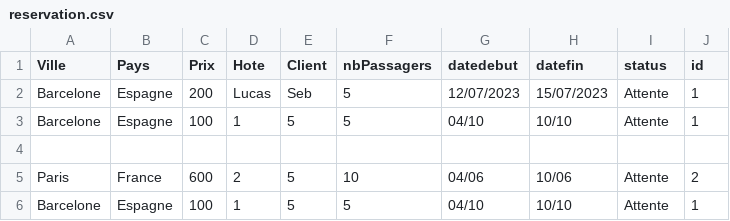
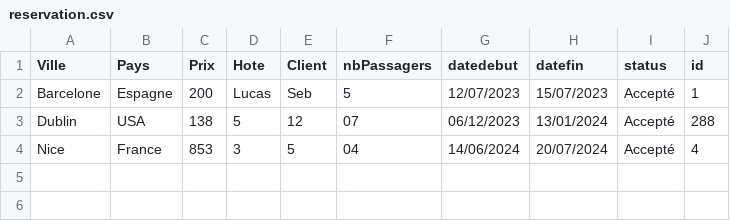
Before and after one commit to SebastienGuimety/AirBnb, a CSV file: src/main/java/com/example/airbnb/views/reservation.csv, drawn as a sheet.

Commit message:
Projet Fini Ajout parti Hote Reservation terminé Panier terminé Planning terminé

```diff
--- a/src/main/java/com/example/airbnb/views/reservation.csv
+++ b/src/main/java/com/example/airbnb/views/reservation.csv
@@ -1,6 +1,4 @@
 Ville,Pays,Prix,Hote,Client,nbPassagers,datedebut,datefin,status,id
-Barcelone,Espagne,200,Lucas,Seb,5,12/07/2023,15/07/2023,Attente,1
-Barcelone,Espagne,100,1,5,5,04/10,10/10,Attente,1
-
-Paris,France,600,2,5,10,04/06,10/06,Attente,2
-Barcelone,Espagne,100,1,5,5,04/10,10/10,Attente,1
+Barcelone,Espagne,200,Lucas,Seb,5,12/07/2023,15/07/2023,Accepté,1
+Dublin,USA,138,5,12,07,06/12/2023,13/01/2024,Accepté,288
+Nice,France,853,3,5,04,14/06/2024,20/07/2024,Accepté,4
```
Also changed, not shown: 31 other files.
